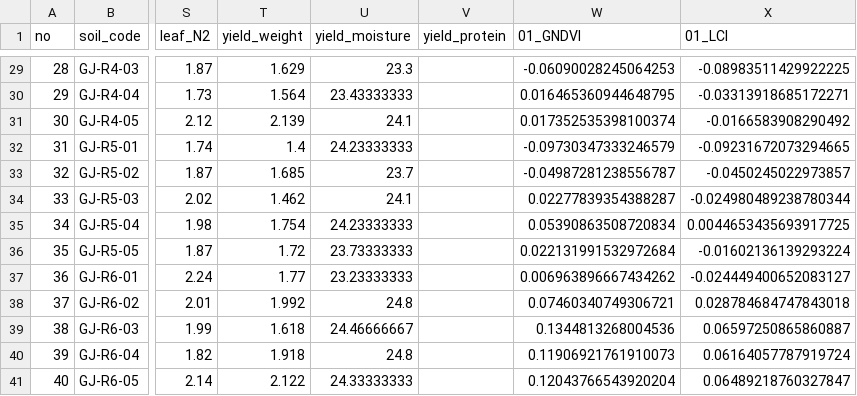
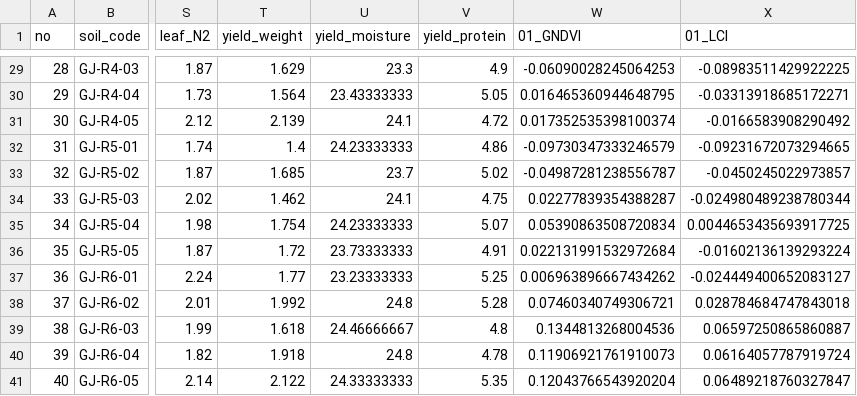
Before and after one commit to sirasony35/rice_analysis, a CSV file: scripts/output/gj_final_matched.csv, drawn as a sheet; only a part is shown, gaps mark what is left out; the diff covers the shown part only; the diff names each change by its address in the sheet, - before the commit and + after, or states it on an @@ line.

```diff
--- a/scripts/output/gj_final_matched.csv
+++ b/scripts/output/gj_final_matched.csv
-V29 (yield_protein): (empty)
+V29 (yield_protein): 4.9
-V30 (yield_protein): (empty)
+V30 (yield_protein): 5.05
-V31 (yield_protein): (empty)
+V31 (yield_protein): 4.72
-V32 (yield_protein): (empty)
+V32 (yield_protein): 4.86
-V33 (yield_protein): (empty)
+V33 (yield_protein): 5.02
-V34 (yield_protein): (empty)
+V34 (yield_protein): 4.75
-V35 (yield_protein): (empty)
+V35 (yield_protein): 5.07
-V36 (yield_protein): (empty)
+V36 (yield_protein): 4.91
-V37 (yield_protein): (empty)
+V37 (yield_protein): 5.25
-V38 (yield_protein): (empty)
+V38 (yield_protein): 5.28
-V39 (yield_protein): (empty)
+V39 (yield_protein): 4.8
-V40 (yield_protein): (empty)
+V40 (yield_protein): 4.78
-V41 (yield_protein): (empty)
+V41 (yield_protein): 5.35
```
Also changed, not shown: 27 edited cells elsewhere in this file, 3 other files.
